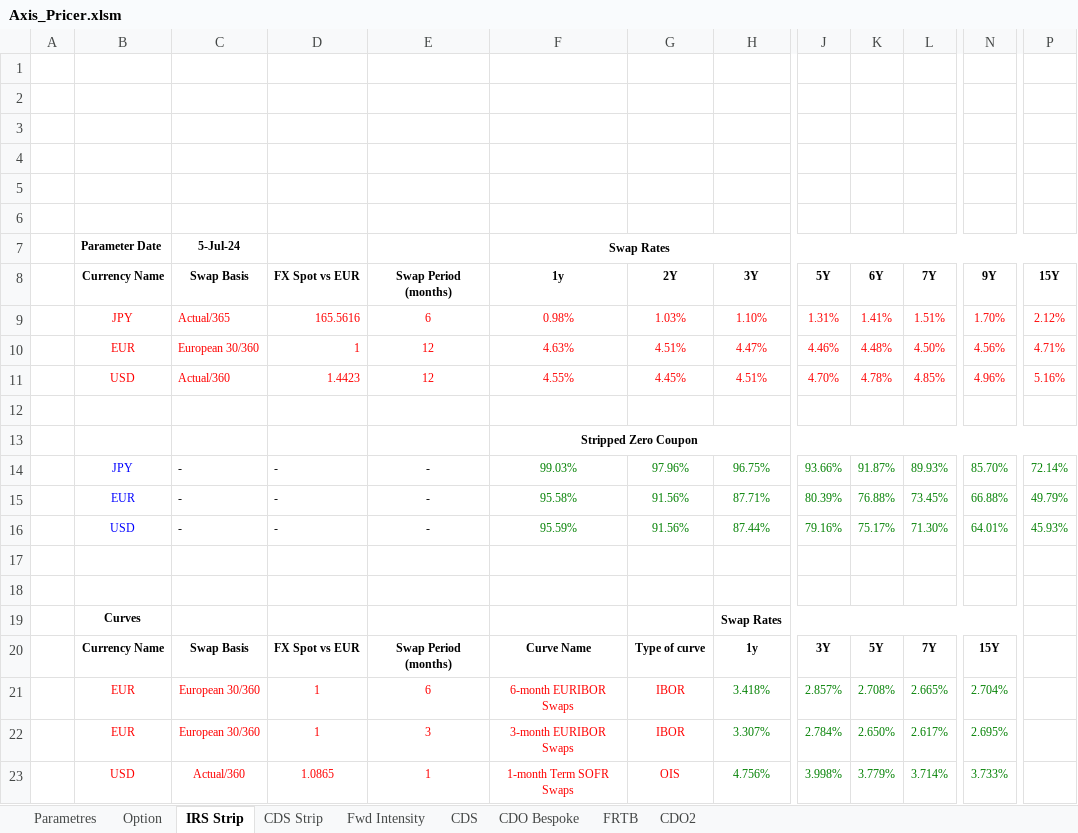
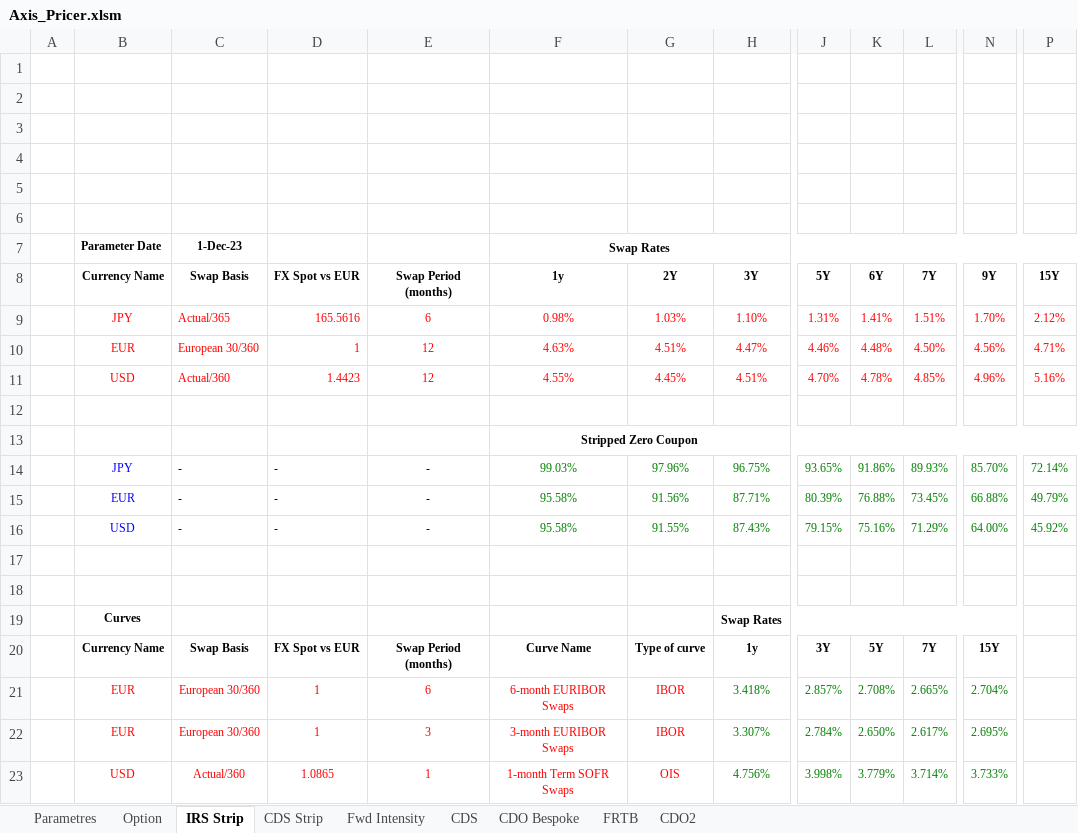
Before and after one commit to mbaAxis/Valo, an Excel workbook: common/Axis_Pricer.xlsm, sheet IRS Strip, drawn as a sheet; only a part is shown, gaps mark what is left out; values as stored, in another font and other column widths than the file's, no borders; charts and pictures not drawn; the diff names each change by its address in the sheet, - before the commit and + after, or states it on an @@ line.

```diff
--- a/common/Axis_Pricer.xlsm (sheet IRS Strip)
+++ b/common/Axis_Pricer.xlsm (sheet IRS Strip)
-C7 (Swap Basis): 5-Jul-24
+C7 (Swap Basis): 1-Dec-23
-J14 (5Y): 93.66%
+J14 (5Y): 93.65%
-K14 (6Y): 91.87%
+K14 (6Y): 91.86%
-F16 (1y): 95.59%
+F16 (1y): 95.58%
-G16 (2Y): 91.56%
+G16 (2Y): 91.55%
-H16 (3Y): 87.44%
+H16 (3Y): 87.43%
-J16 (5Y): 79.16%
+J16 (5Y): 79.15%
-K16 (6Y): 75.17%
+K16 (6Y): 75.16%
-L16 (7Y): 71.30%
+L16 (7Y): 71.29%
-N16 (9Y): 64.01%
+N16 (9Y): 64.00%
-P16 (15Y): 45.93%
+P16 (15Y): 45.92%
```
Also changed, not shown: sheet CDS Strip, sheet FRTB, sheet CDO Bespoke, sheet CDS, sheet Parametres, formulas that keep their value, hidden cells, charts or pictures, 4 other files.
